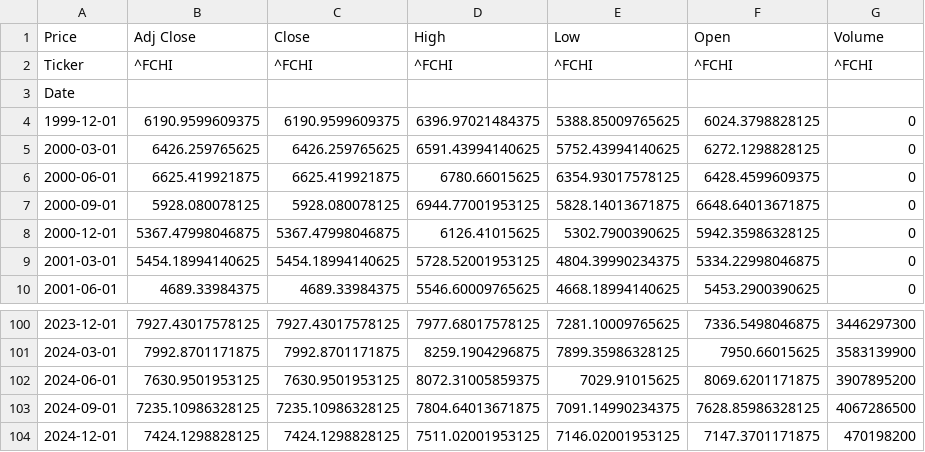
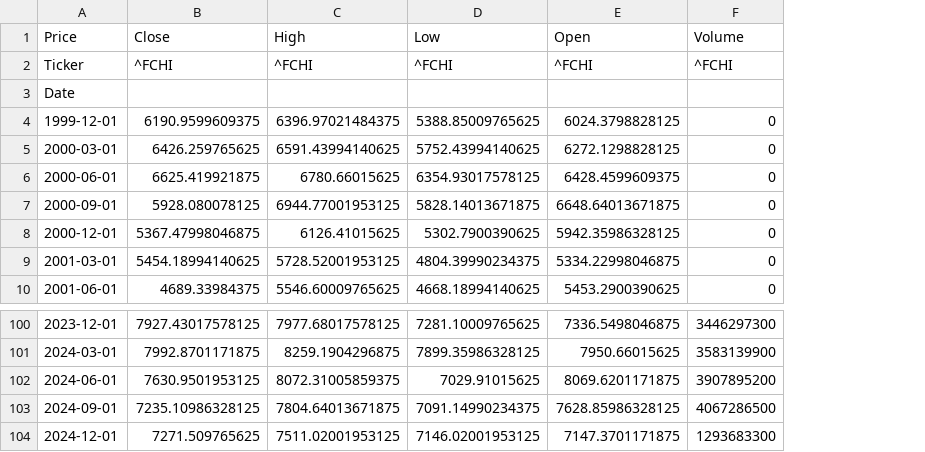
Before and after one commit to amreily/Projet-python-2A, a CSV file: cac40_trimestre.csv, drawn as a sheet; only a part is shown, gaps mark what is left out; removed rows and columns are numbered as before the commit, all else as after; the diff names each change by its address in the sheet, - before the commit and + after, or states it on an @@ line.

```diff
--- a/cac40_trimestre.csv
+++ b/cac40_trimestre.csv
-column B (Adj Close), rows 2-10: ^FCHI |  | 6190.9599609375 | 6426.259765625 | 6625.419921875 | 5928.080078125 | 5367.47998046875 | 5454.18994140625 | 4689.33984375; rows 100-104: 7927.43017578125 | 7992.8701171875 | 7630.9501953125 | 7235.10986328125 | 7424.1298828125
-B104 (Close): 7424.1298828125
+B104 (Close): 7271.509765625
-F104 (Volume): 470198200
+F104 (Volume): 1293683300
```
Also changed, not shown: 1 other file.
